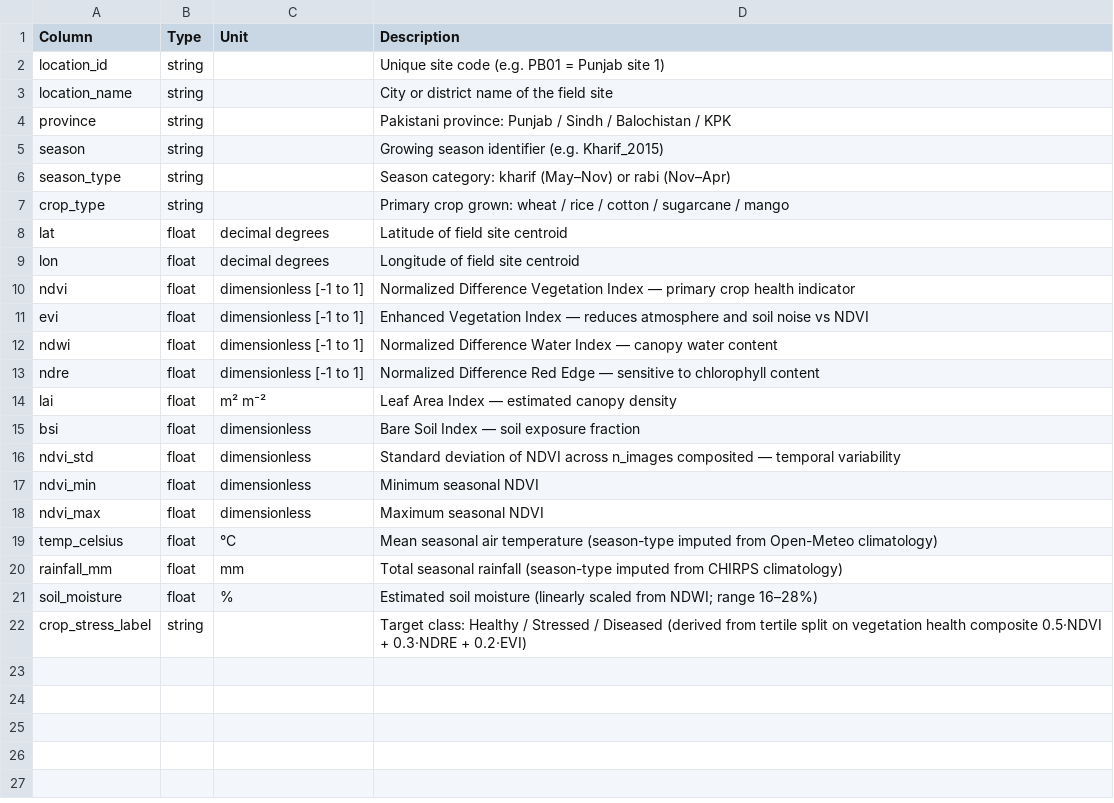
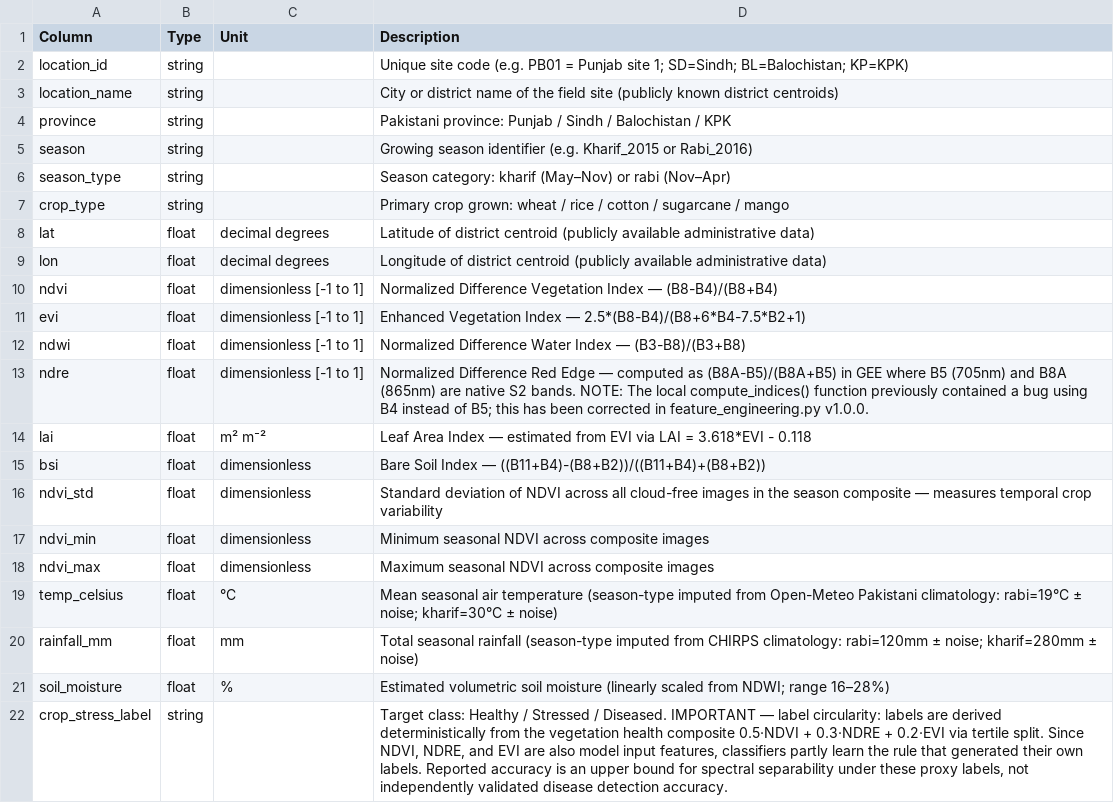
Before and after one commit to ALI-SHAHMEER/agrosense-pakistan-crop-stress, a CSV file: data/data_dictionary.csv, drawn as a sheet.

```diff
--- a/data/data_dictionary.csv
+++ b/data/data_dictionary.csv
@@ -1,22 +1,22 @@
 Column,Type,Unit,Description
-location_id,string,,Unique site code (e.g. PB01 = Punjab site 1)
-location_name,string,,City or district name of the field site
+location_id,string,,Unique site code (e.g. PB01 = Punjab site 1; SD=Sindh; BL=Balochistan; KP=KPK)
+location_name,string,,City or district name of the field site (publicly known district centroids)
 province,string,,Pakistani province: Punjab / Sindh / Balochistan / KPK
-season,string,,Growing season identifier (e.g. Kharif_2015)
+season,string,,Growing season identifier (e.g. Kharif_2015 or Rabi_2016)
 season_type,string,,Season category: kharif (May–Nov) or rabi (Nov–Apr)
 crop_type,string,,Primary crop grown: wheat / rice / cotton / sugarcane / mango
-lat,float,decimal degrees,Latitude of field site centroid
-lon,float,decimal degrees,Longitude of field site centroid
-ndvi,float,dimensionless [-1 to 1],Normalized Difference Vegetation Index — primary crop health indicator
-evi,float,dimensionless [-1 to 1],Enhanced Vegetation Index — reduces atmosphere and soil noise vs NDVI
-ndwi,float,dimensionless [-1 to 1],Normalized Difference Water Index — canopy water content
-ndre,float,dimensionless [-1 to 1],Normalized Difference Red Edge — sensitive to chlorophyll content
-lai,float,m² m⁻²,Leaf Area Index — estimated canopy density
-bsi,float,dimensionless,Bare Soil Index — soil exposure fraction
-ndvi_std,float,dimensionless,Standard deviation of NDVI across n_images composited — temporal variability
-ndvi_min,float,dimensionless,Minimum seasonal NDVI
-ndvi_max,float,dimensionless,Maximum seasonal NDVI
-temp_celsius,float,°C,Mean seasonal air temperature (season-type imputed from Open-Meteo climatology)
-rainfall_mm,float,mm,Total seasonal rainfall (season-type imputed from CHIRPS climatology)
-soil_moisture,float,%,Estimated soil moisture (linearly scaled from NDWI; range 16–28%)
-crop_stress_label,string,,Target class: Healthy / Stressed / Diseased (derived from tertile split on vegetation health composite 0.5·NDVI + 0.3·NDRE + 0.2·EVI)
+lat,float,decimal degrees,Latitude of district centroid (publicly available administrative data)
+lon,float,decimal degrees,Longitude of district centroid (publicly available administrative data)
+ndvi,float,dimensionless [-1 to 1],Normalized Difference Vegetation Index — (B8-B4)/(B8+B4)
+evi,float,dimensionless [-1 to 1],Enhanced Vegetation Index — 2.5*(B8-B4)/(B8+6*B4-7.5*B2+1)
+ndwi,float,dimensionless [-1 to 1],Normalized Difference Water Index — (B3-B8)/(B3+B8)
+ndre,float,dimensionless [-1 to 1],Normalized Difference Red Edge — computed as (B8A-B5)/(B8A+B5) in GEE where B5 (705nm) and B8A (865nm) are native S2 bands. NOTE: The local compute_indices() function previously contained a bug using B4 instead of B5; this has been corrected in feature_engineering.py v1.0.0.
+lai,float,m² m⁻²,Leaf Area Index — estimated from EVI via LAI = 3.618*EVI - 0.118
+bsi,float,dimensionless,Bare Soil Index — ((B11+B4)-(B8+B2))/((B11+B4)+(B8+B2))
+ndvi_std,float,dimensionless,Standard deviation of NDVI across all cloud-free images in the season composite — measures temporal crop variability
+ndvi_min,float,dimensionless,Minimum seasonal NDVI across composite images
+ndvi_max,float,dimensionless,Maximum seasonal NDVI across composite images
+temp_celsius,float,°C,Mean seasonal air temperature (season-type imputed from Open-Meteo Pakistani climatology: rabi=19°C ± noise; kharif=30°C ± noise)
+rainfall_mm,float,mm,Total seasonal rainfall (season-type imputed from CHIRPS climatology: rabi=120mm ± noise; kharif=280mm ± noise)
+soil_moisture,float,%,Estimated volumetric soil moisture (linearly scaled from NDWI; range 16–28%)
+crop_stress_label,string,,"Target class: Healthy / Stressed / Diseased. IMPORTANT — label circularity: labels are derived deterministically from the vegetation health composite 0.5·NDVI + 0.3·NDRE + 0.2·EVI via tertile split. Since NDVI, NDRE, and EVI are also model input features, classifiers partly learn the rule that generated their own labels. Reported accuracy is an upper bound for spectral separability under these proxy labels, not independently validated disease detection accuracy."
```
Also changed, not shown: results/classifier_results.csv, 10 other files.
